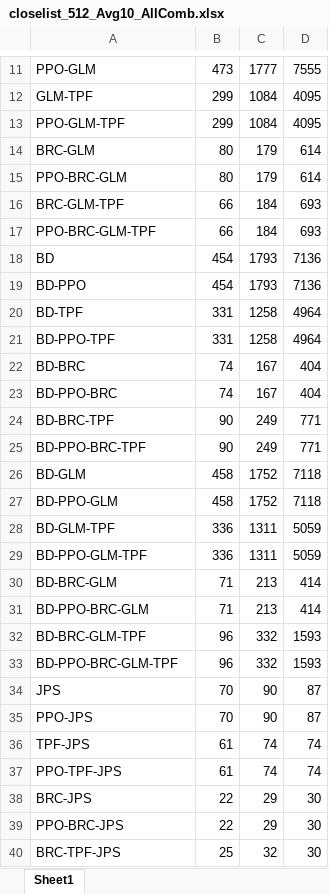
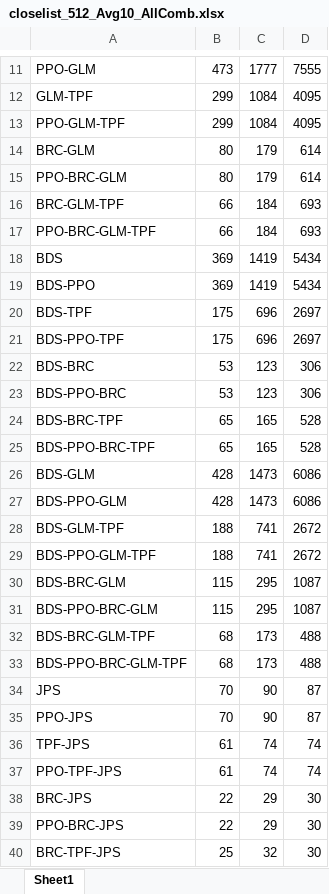
Before and after one commit to TegarSubagdja/Python_TA-Scratch, an Excel workbook: Data/Pengujian/closelist_512_Avg10_AllComb.xlsx, sheet Sheet1, drawn as a sheet; only a part is shown, gaps mark what is left out; values as stored, in another font and other column widths than the file's, no borders; removed rows and columns are numbered as before the commit, all else as after; the diff covers the shown part only; the diff names each change by its address in the sheet, - before the commit and + after, or states it on an @@ line.

```diff
--- a/Data/Pengujian/closelist_512_Avg10_AllComb.xlsx (sheet Sheet1)
+++ b/Data/Pengujian/closelist_512_Avg10_AllComb.xlsx (sheet Sheet1)
-row 18: BD | 454 | 1793 | 7136
-row 19: BD-PPO | 454 | 1793 | 7136
-row 20: BD-TPF | 331 | 1258 | 4964
-row 21: BD-PPO-TPF | 331 | 1258 | 4964
-row 22: BD-BRC | 74 | 167 | 404
-row 23: BD-PPO-BRC | 74 | 167 | 404
-row 24: BD-BRC-TPF | 90 | 249 | 771
-row 25: BD-PPO-BRC-TPF | 90 | 249 | 771
-row 26: BD-GLM | 458 | 1752 | 7118
-row 27: BD-PPO-GLM | 458 | 1752 | 7118
-row 28: BD-GLM-TPF | 336 | 1311 | 5059
-row 29: BD-PPO-GLM-TPF | 336 | 1311 | 5059
-row 30: BD-BRC-GLM | 71 | 213 | 414
-row 31: BD-PPO-BRC-GLM | 71 | 213 | 414
-row 32: BD-BRC-GLM-TPF | 96 | 332 | 1593
-row 33: BD-PPO-BRC-GLM-TPF | 96 | 332 | 1593
+row 18: BDS | 369 | 1419 | 5434
+row 19: BDS-PPO | 369 | 1419 | 5434
+row 20: BDS-TPF | 175 | 696 | 2697
+row 21: BDS-PPO-TPF | 175 | 696 | 2697
+row 22: BDS-BRC | 53 | 123 | 306
+row 23: BDS-PPO-BRC | 53 | 123 | 306
+row 24: BDS-BRC-TPF | 65 | 165 | 528
+row 25: BDS-PPO-BRC-TPF | 65 | 165 | 528
+row 26: BDS-GLM | 428 | 1473 | 6086
+row 27: BDS-PPO-GLM | 428 | 1473 | 6086
+row 28: BDS-GLM-TPF | 188 | 741 | 2672
+row 29: BDS-PPO-GLM-TPF | 188 | 741 | 2672
+row 30: BDS-BRC-GLM | 115 | 295 | 1087
+row 31: BDS-PPO-BRC-GLM | 115 | 295 | 1087
+row 32: BDS-BRC-GLM-TPF | 68 | 173 | 488
+row 33: BDS-PPO-BRC-GLM-TPF | 68 | 173 | 488
```
Also changed, not shown: 16 edited cells elsewhere in this sheet, Data/Pengujian/openlist_512_Avg10_AllComb.xlsx, Data/Pengujian/waktu_512_Avg10_AllComb.xlsx, 5 other files.
